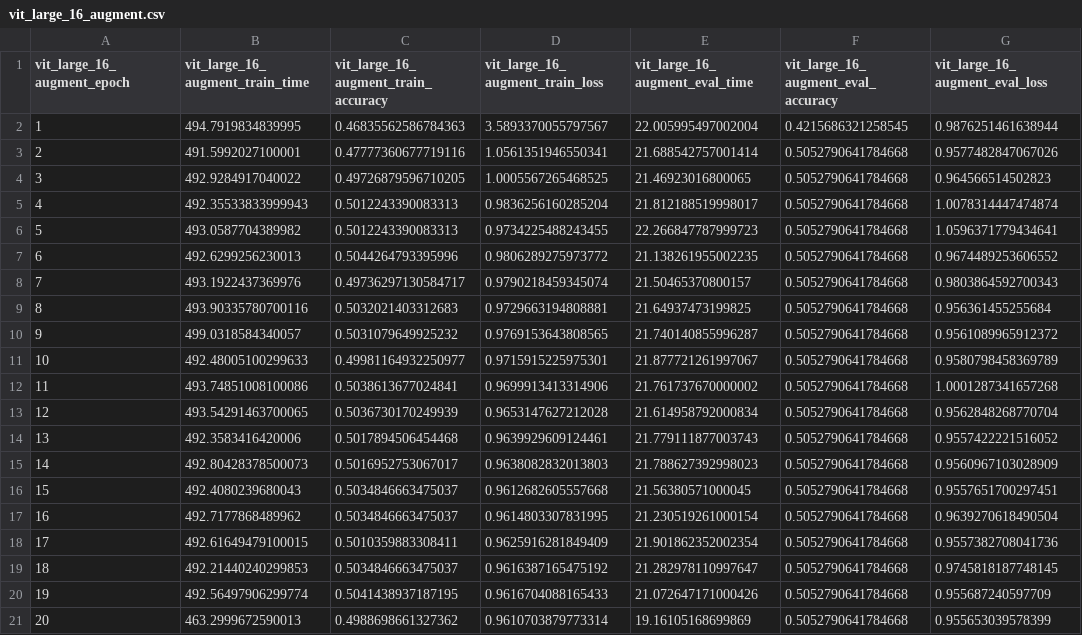
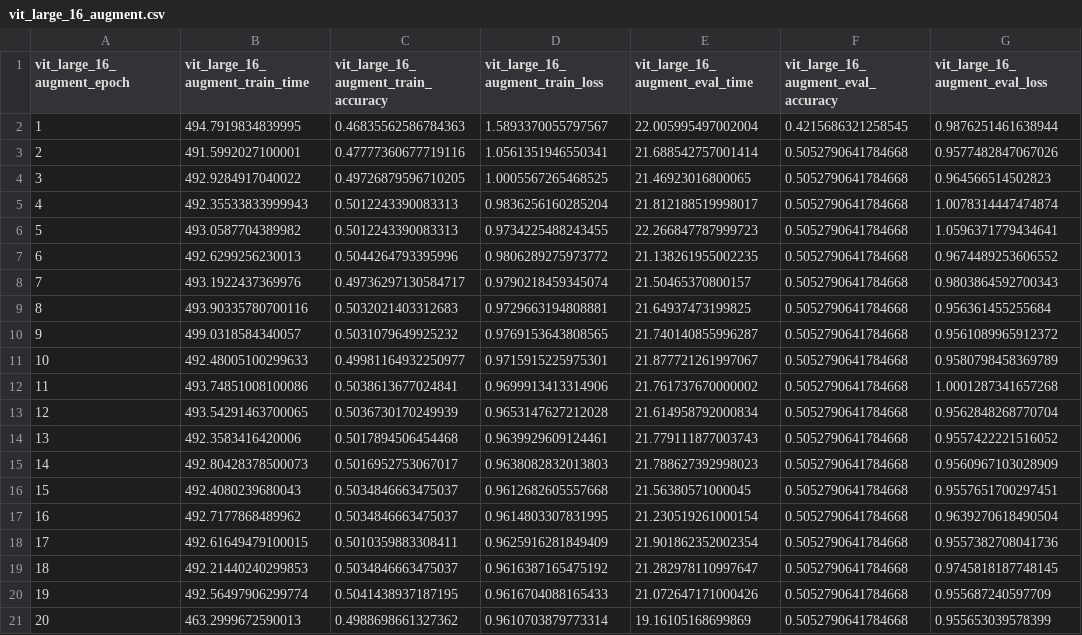
Before and after one commit to henseljahja/vit-masked-face-net, a CSV file: results/train/vit_large_16_augment.csv, drawn as a sheet.

```diff
--- a/results/train/vit_large_16_augment.csv
+++ b/results/train/vit_large_16_augment.csv
@@ -1,3 +1,3 @@
 vit_large_16_augment_epoch,vit_large_16_augment_train_time,vit_large_16_augment_train_accuracy,vit_large_16_augment_train_loss,vit_large_16_augment_eval_time,vit_large_16_augment_eval_accuracy,vit_large_16_augment_eval_loss
-1,494.7919834839995,0.46835562586784363,3.5893370055797567,22.005995497002004,0.4215686321258545,0.9876251461638944
+1,494.7919834839995,0.46835562586784363,1.5893370055797567,22.005995497002004,0.4215686321258545,0.9876251461638944
 2,491.5992027100001,0.47777360677719116,1.0561351946550341,21.688542757001414,0.5052790641784668,0.9577482847067026
```
Also changed, not shown: results/train/vit_large_16.csv, 38 other files.
